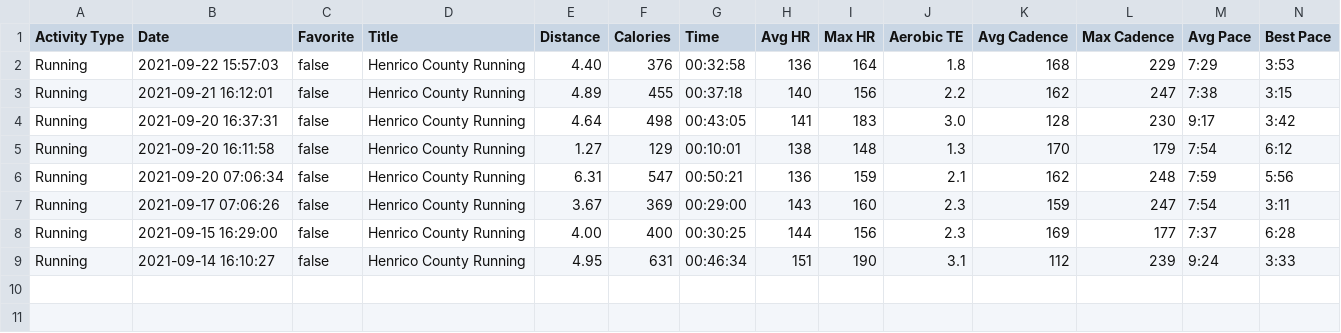
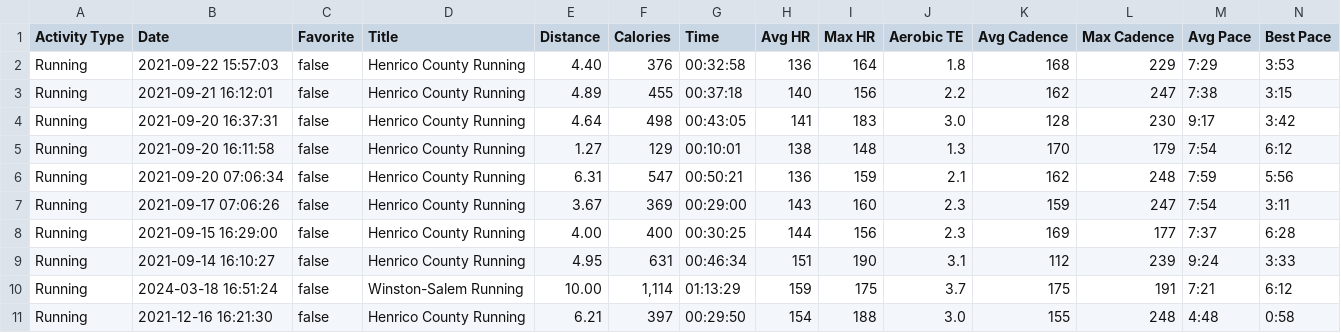
Before and after one commit to bishbo22/BishopCapstone, a CSV file: src/Practice.csv, drawn as a sheet; only a part is shown; rows hold the shown columns only; the diff names each change by its address in the sheet, - before the commit and + after, or states it on an @@ line.

```diff
--- a/src/Practice.csv
+++ b/src/Practice.csv
+row 10: Running | 2024-03-18 16:51:24 | false | Winston-Salem Running | 10.00 | 1,114 | 01:13:29 | 159 | 175 | 3.7 | 175 | 191 | 7:21 | 6:12
+row 11: Running | 2021-12-16 16:21:30 | false | Henrico County Running | 6.21 | 397 | 00:29:50 | 154 | 188 | 3.0 | 155 | 248 | 4:48 | 0:58
```
Also changed, not shown: 9 other files.
